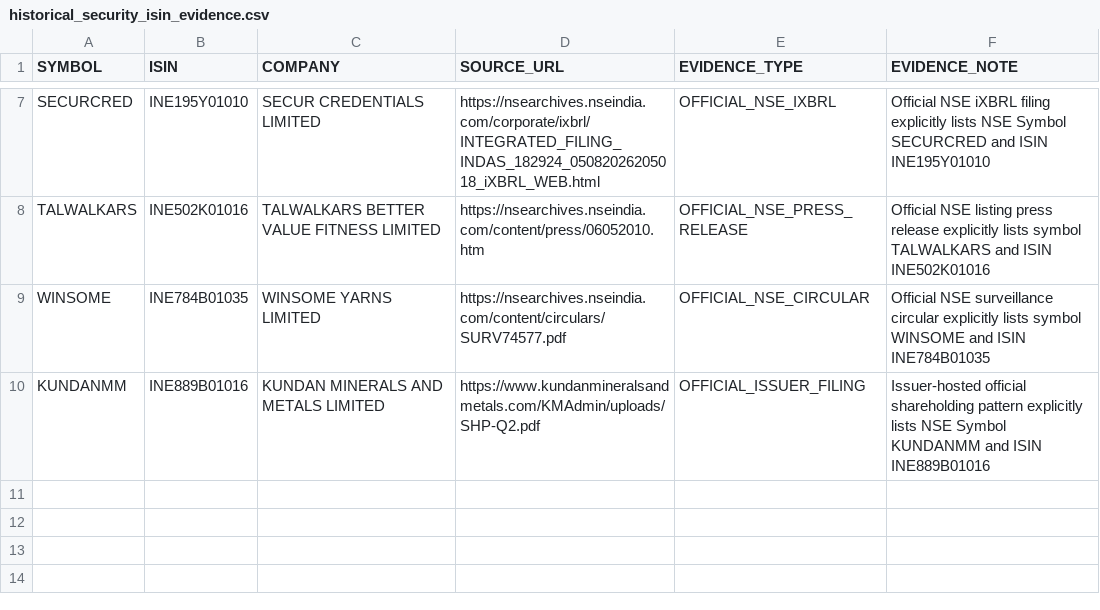
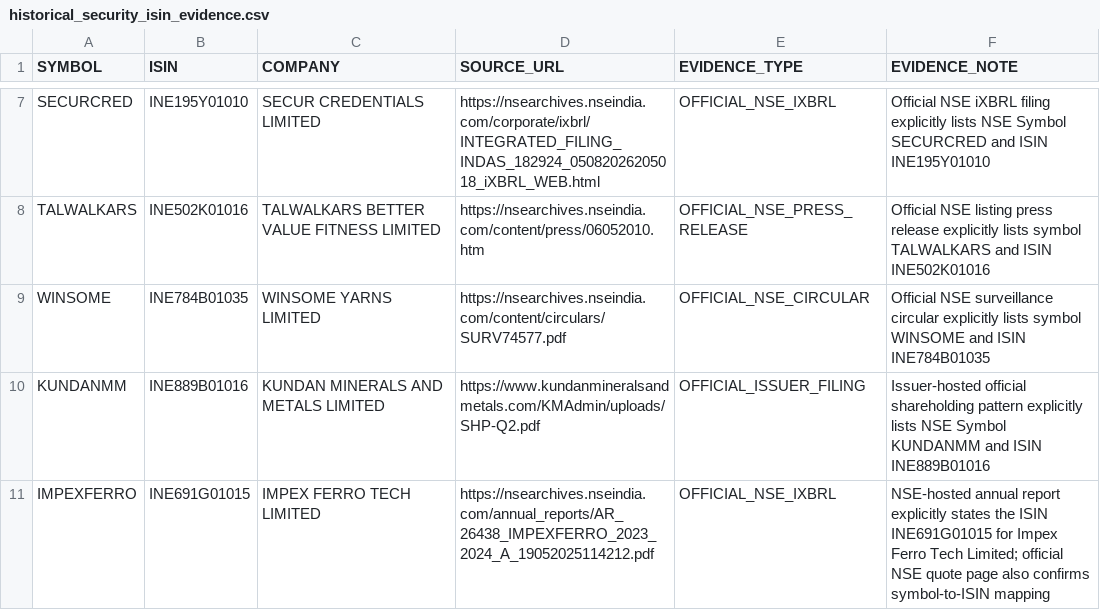
Before and after one commit to duttapalkpa-netizen/PRECISION-WIRES-NSE200-COLLECTOR, a CSV file: data/reference/historical_security_isin_evidence.csv, drawn as a sheet; only a part is shown, gaps mark what is left out.

Commit message:
Add official NSE ISIN evidence for IMPEXFERRO Step 3 validation

```diff
--- a/data/reference/historical_security_isin_evidence.csv
+++ b/data/reference/historical_security_isin_evidence.csv
@@ -10 +10,2 @@ WINSOME,INE784B01035,WINSOME YARNS LIMITED,https://nsearchives.nseindia.com/cont
 KUNDANMM,INE889B01016,KUNDAN MINERALS AND METALS LIMITED,https://www.kundanmineralsandmetals.com/KMAdmin/uploads/SHP-Q2.pdf,OFFICIAL_ISSUER_FILING,"Issuer-hosted official shareholding pattern explicitly lists NSE Symbol KUNDANMM and ISIN INE889B01016"
+IMPEXFERRO,INE691G01015,IMPEX FERRO TECH LIMITED,https://nsearchives.nseindia.com/annual_reports/AR_26438_IMPEXFERRO_2023_2024_A_19052025114212.pdf,OFFICIAL_NSE_IXBRL,"NSE-hosted annual report explicitly states the ISIN INE691G01015 for Impex Ferro Tech Limited; official NSE quote page also confirms symbol-to-ISIN mapping"
```
